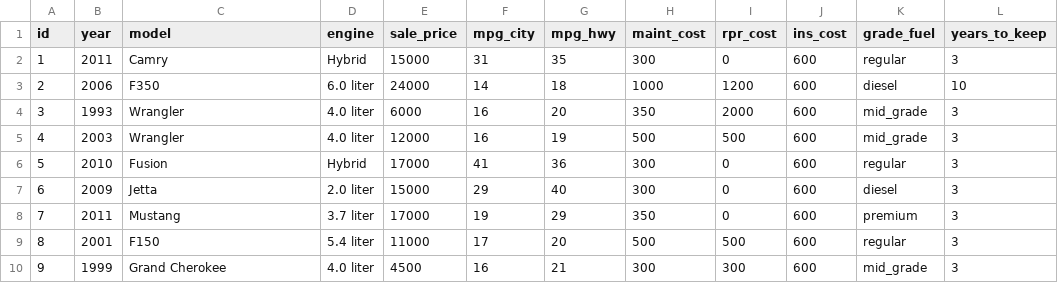
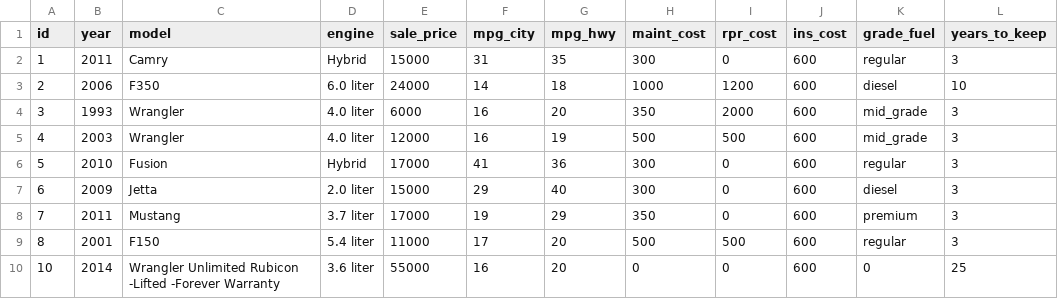
Before and after one commit to wdhays2/ruby_app, a CSV file: data/cars.csv, drawn as a sheet; removed rows and columns are numbered as before the commit, all else as after; the diff names each change by its address in the sheet, - before the commit and + after, or states it on an @@ line.

```diff
--- a/data/cars.csv
+++ b/data/cars.csv
-row 10: 9 | 1999 | Grand Cherokee | 4.0 liter | 4500 | 16 | 21 | 300 | 300 | 600 | mid_grade | 3
+row 10: 10 | 2014 | Wrangler Unlimited Rubicon -Lifted -Forever Warranty | 3.6 liter | 55000 | 16 | 20 | 0 | 0 | 600 | 0 | 25
```
Also changed, not shown: 6 other files.
